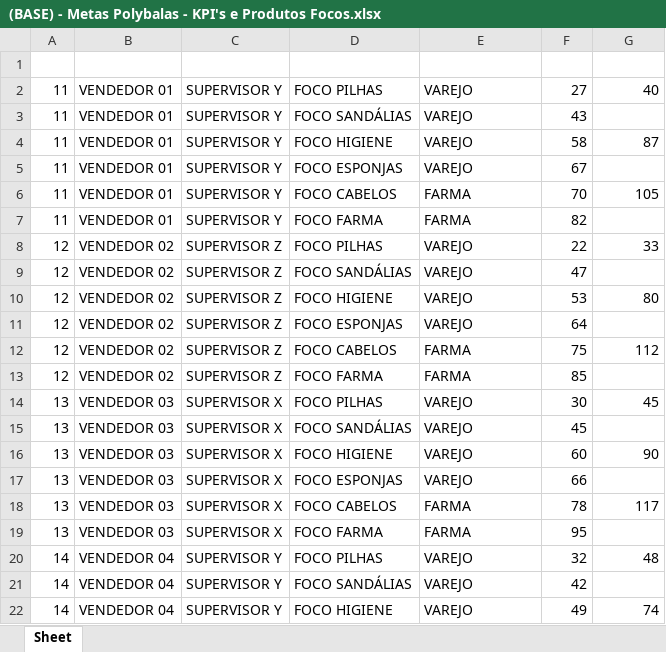
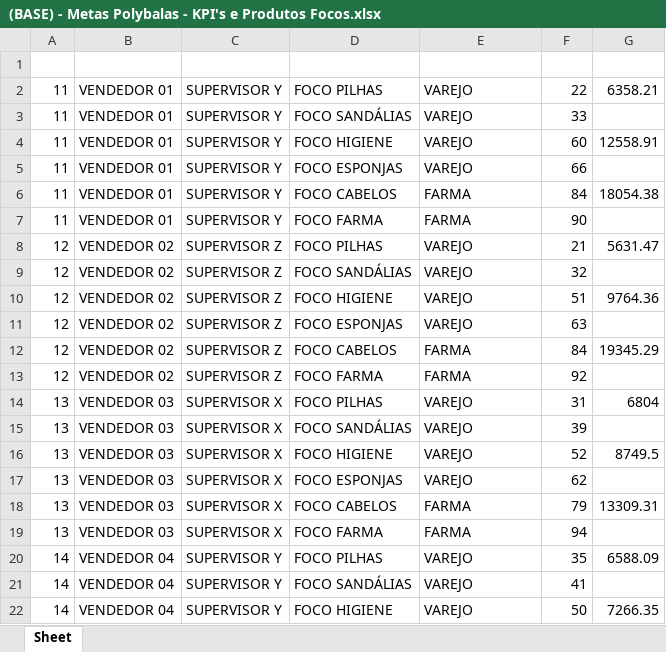
Before and after one commit to fishman2004/hub-analistas, an Excel workbook: tools/exemplos/(BASE) - Metas Polybalas - KPI's e Produtos Focos.xlsx, sheet Sheet, drawn as a sheet; only a part is shown; values as stored, in another font and other column widths than the file's, no borders; the diff covers the shown part only; the diff names each change by its address in the sheet, - before the commit and + after, or states it on an @@ line.

Commit message:
fix: regras dos painéis conforme o Kayo
Positivação vira contagem distinta de cliente por fornecedor (atendimento
único do mês, qualquer vendedor); positivação do dia = primeira compra do
mês naquele dia. Todas as posições de pedido contam. Sábado é dia de venda.
Produtos foco: META é positivação e META II é financeiro, cada um com sua
barra e escala na TV.

```diff
--- a/tools/exemplos/(BASE) - Metas Polybalas - KPI's e Produtos Focos.xlsx (sheet Sheet)
+++ b/tools/exemplos/(BASE) - Metas Polybalas - KPI's e Produtos Focos.xlsx (sheet Sheet)
-F2 (META): 27
+F2 (META): 22
-G2 (META II): 40
+G2 (META II): 6358.21
-F3 (META): 43
+F3 (META): 33
-F4 (META): 58
+F4 (META): 60
-G4 (META II): 87
+G4 (META II): 12558.91
-F5 (META): 67
+F5 (META): 66
-F6 (META): 70
+F6 (META): 84
-G6 (META II): 105
+G6 (META II): 18054.38
-F7 (META): 82
+F7 (META): 90
-F8 (META): 22
+F8 (META): 21
-G8 (META II): 33
+G8 (META II): 5631.47
-F9 (META): 47
+F9 (META): 32
-F10 (META): 53
+F10 (META): 51
-G10 (META II): 80
+G10 (META II): 9764.36
-F11 (META): 64
+F11 (META): 63
-F12 (META): 75
+F12 (META): 84
-G12 (META II): 112
+G12 (META II): 19345.29
-F13 (META): 85
+F13 (META): 92
-F14 (META): 30
+F14 (META): 31
-G14 (META II): 45
+G14 (META II): 6804
-F15 (META): 45
+F15 (META): 39
-F16 (META): 60
+F16 (META): 52
-G16 (META II): 90
+G16 (META II): 8749.5
-F17 (META): 66
+F17 (META): 62
-F18 (META): 78
+F18 (META): 79
-G18 (META II): 117
+G18 (META II): 13309.31
-F19 (META): 95
+F19 (META): 94
-F20 (META): 32
+F20 (META): 35
-G20 (META II): 48
+G20 (META II): 6588.09
-F21 (META): 42
+F21 (META): 41
-F22 (META): 49
+F22 (META): 50
-G22 (META II): 74
+G22 (META II): 7266.35
```
Also changed, not shown: 55 edited cells elsewhere in this sheet, tools/exemplos/(BASE) - Fornecedores Polybalas.xlsx, tools/exemplos/(BASE) - Metas Polybalas - Financeiro e Positivações.xlsx, 14 other files.
